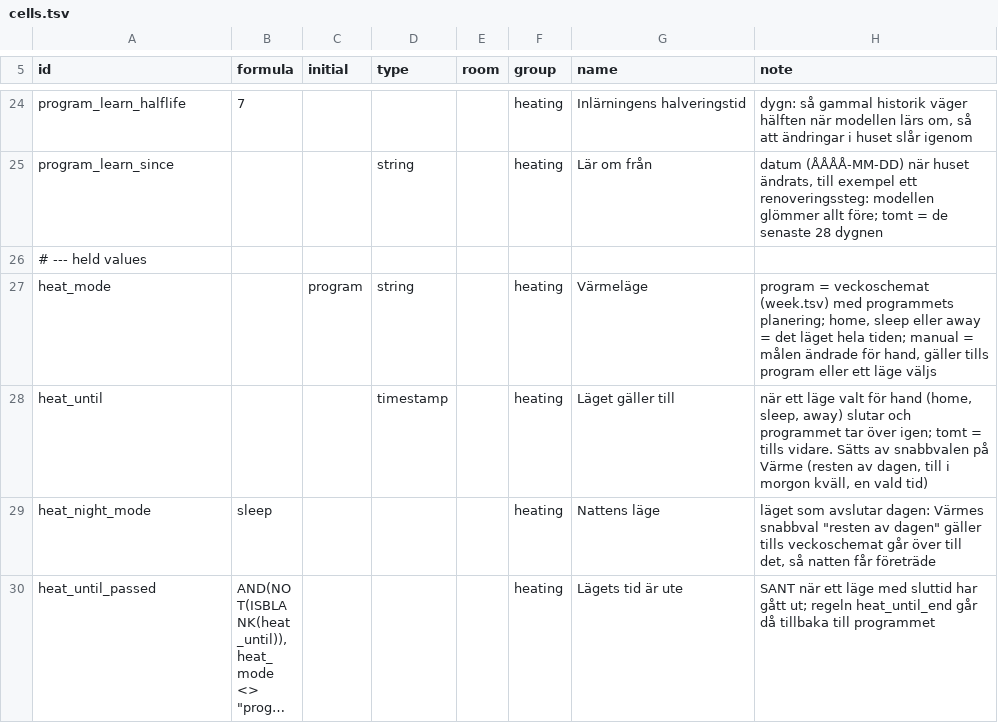
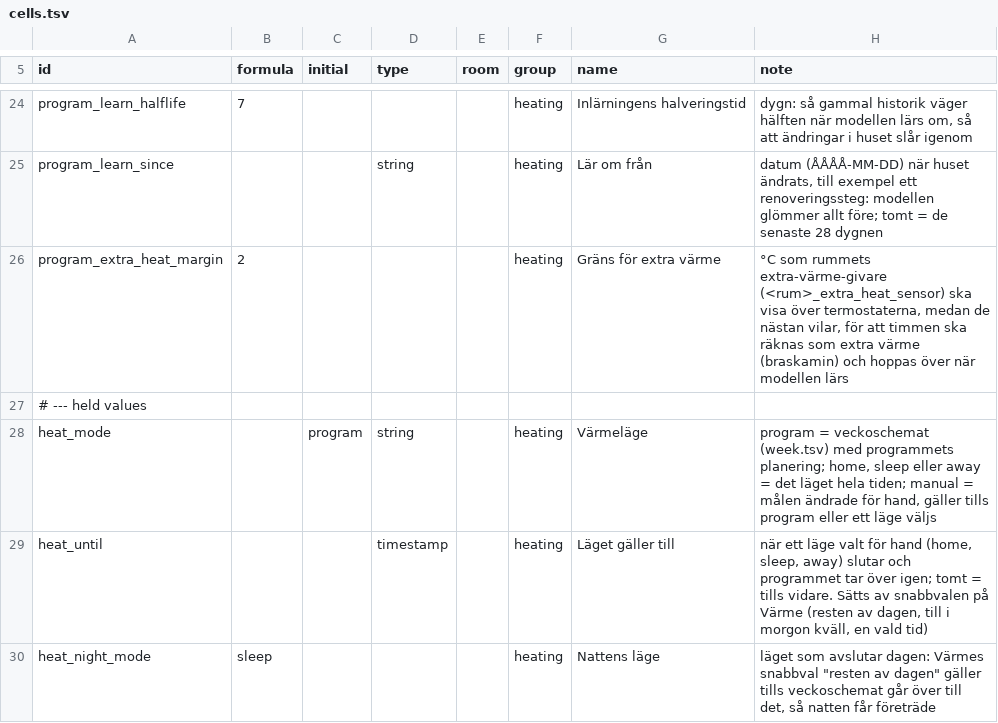
Before and after one commit to maskinrepubliken/pioneer-home, a TSV file: example/tables/cells.tsv, drawn as a sheet; only a part is shown, gaps mark what is left out; the shorter side is filled out with more unchanged rows; long unchanged cells end in ….

```diff
--- a/example/tables/cells.tsv
+++ b/example/tables/cells.tsv
@@ -25,2 +25,3 @@ program_learn_halflife	7				heating	Inlärningens halveringstid	dygn: så gammal
 program_learn_since			string		heating	Lär om från	datum (ÅÅÅÅ-MM-DD) när huset ändrats, till exempel ett renoveringssteg: modellen glömmer allt före; tomt = de senaste 28 dygnen
+program_extra_heat_margin	2				heating	Gräns för extra värme	°C som rummets extra-värme-givare (<rum>_extra_heat_sensor) ska visa över termostaterna, medan de nästan vilar, för att timmen ska räknas som extra värme (braskamin) och hoppas över när modellen lärs
 # --- held values
```
Also changed, not shown: 6 other files.
